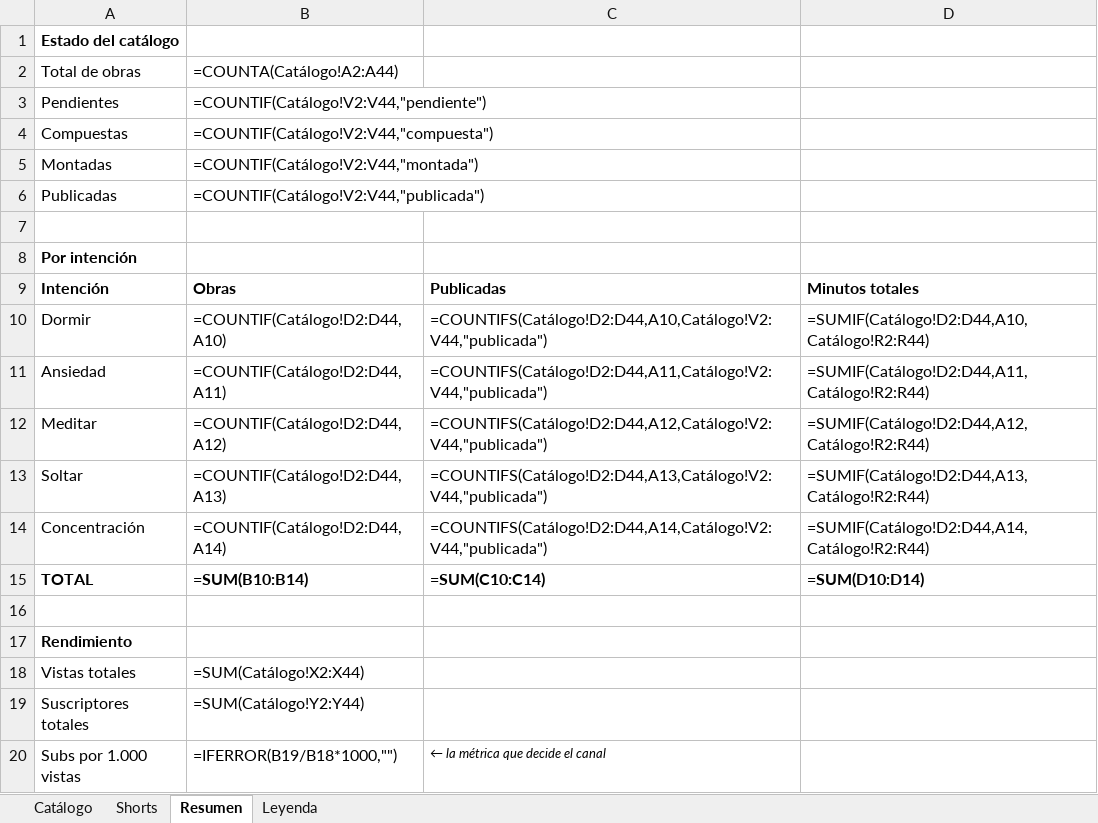
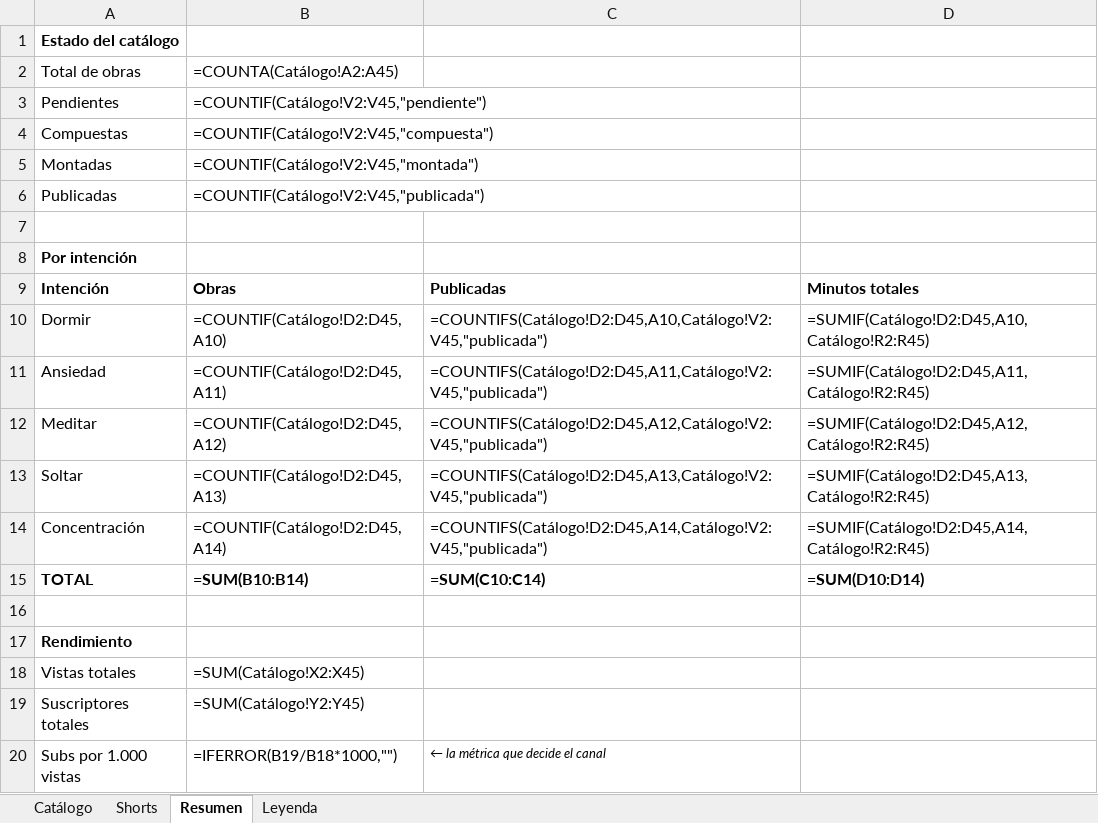
Before and after one commit to tukivirtal/canal_setiembre2026, an Excel workbook: 08-catalogo/catalogo_canal.xlsx, sheet Resumen, drawn as a sheet; values as stored, in another font and other column widths than the file's, no borders; formulas without a stored value are shown as written; the diff names each change by its address in the sheet, - before the commit and + after, or states it on an @@ line.

```diff
--- a/08-catalogo/catalogo_canal.xlsx (sheet Resumen)
+++ b/08-catalogo/catalogo_canal.xlsx (sheet Resumen)
-B2: =COUNTA(Catálogo!A2:A44)
+B2: =COUNTA(Catálogo!A2:A45)
-B3: =COUNTIF(Catálogo!V2:V44,"pendiente")
+B3: =COUNTIF(Catálogo!V2:V45,"pendiente")
-B4: =COUNTIF(Catálogo!V2:V44,"compuesta")
+B4: =COUNTIF(Catálogo!V2:V45,"compuesta")
-B5: =COUNTIF(Catálogo!V2:V44,"montada")
+B5: =COUNTIF(Catálogo!V2:V45,"montada")
-B6: =COUNTIF(Catálogo!V2:V44,"publicada")
+B6: =COUNTIF(Catálogo!V2:V45,"publicada")
-B10: =COUNTIF(Catálogo!D2:D44,A10)
+B10: =COUNTIF(Catálogo!D2:D45,A10)
-C10: =COUNTIFS(Catálogo!D2:D44,A10,Catálogo!V2:V44,"publicada")
+C10: =COUNTIFS(Catálogo!D2:D45,A10,Catálogo!V2:V45,"publicada")
-D10: =SUMIF(Catálogo!D2:D44,A10,Catálogo!R2:R44)
+D10: =SUMIF(Catálogo!D2:D45,A10,Catálogo!R2:R45)
-B11: =COUNTIF(Catálogo!D2:D44,A11)
+B11: =COUNTIF(Catálogo!D2:D45,A11)
-C11: =COUNTIFS(Catálogo!D2:D44,A11,Catálogo!V2:V44,"publicada")
+C11: =COUNTIFS(Catálogo!D2:D45,A11,Catálogo!V2:V45,"publicada")
-D11: =SUMIF(Catálogo!D2:D44,A11,Catálogo!R2:R44)
+D11: =SUMIF(Catálogo!D2:D45,A11,Catálogo!R2:R45)
-B12: =COUNTIF(Catálogo!D2:D44,A12)
+B12: =COUNTIF(Catálogo!D2:D45,A12)
-C12: =COUNTIFS(Catálogo!D2:D44,A12,Catálogo!V2:V44,"publicada")
+C12: =COUNTIFS(Catálogo!D2:D45,A12,Catálogo!V2:V45,"publicada")
-D12: =SUMIF(Catálogo!D2:D44,A12,Catálogo!R2:R44)
+D12: =SUMIF(Catálogo!D2:D45,A12,Catálogo!R2:R45)
-B13: =COUNTIF(Catálogo!D2:D44,A13)
+B13: =COUNTIF(Catálogo!D2:D45,A13)
-C13: =COUNTIFS(Catálogo!D2:D44,A13,Catálogo!V2:V44,"publicada")
+C13: =COUNTIFS(Catálogo!D2:D45,A13,Catálogo!V2:V45,"publicada")
-D13: =SUMIF(Catálogo!D2:D44,A13,Catálogo!R2:R44)
+D13: =SUMIF(Catálogo!D2:D45,A13,Catálogo!R2:R45)
-B14: =COUNTIF(Catálogo!D2:D44,A14)
+B14: =COUNTIF(Catálogo!D2:D45,A14)
-C14: =COUNTIFS(Catálogo!D2:D44,A14,Catálogo!V2:V44,"publicada")
+C14: =COUNTIFS(Catálogo!D2:D45,A14,Catálogo!V2:V45,"publicada")
-D14: =SUMIF(Catálogo!D2:D44,A14,Catálogo!R2:R44)
+D14: =SUMIF(Catálogo!D2:D45,A14,Catálogo!R2:R45)
-B18: =SUM(Catálogo!X2:X44)
+B18: =SUM(Catálogo!X2:X45)
-B19: =SUM(Catálogo!Y2:Y44)
+B19: =SUM(Catálogo!Y2:Y45)
```
Also changed, not shown: sheet Shorts, sheet Catálogo, sheet Leyenda, 13 other files.
